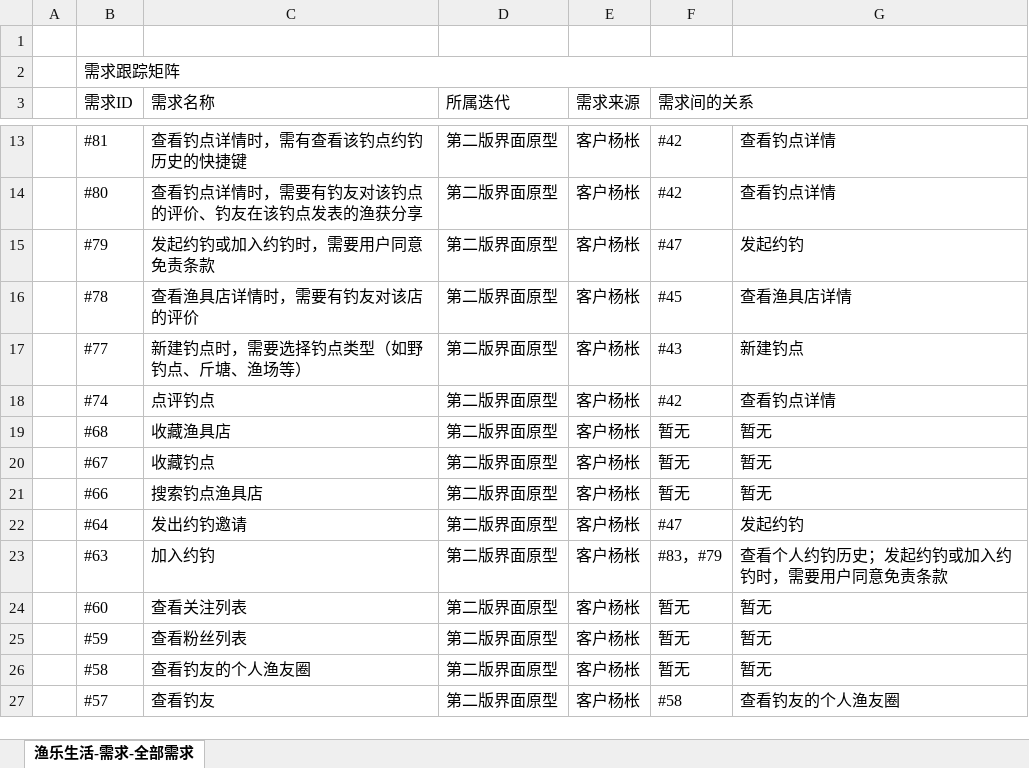
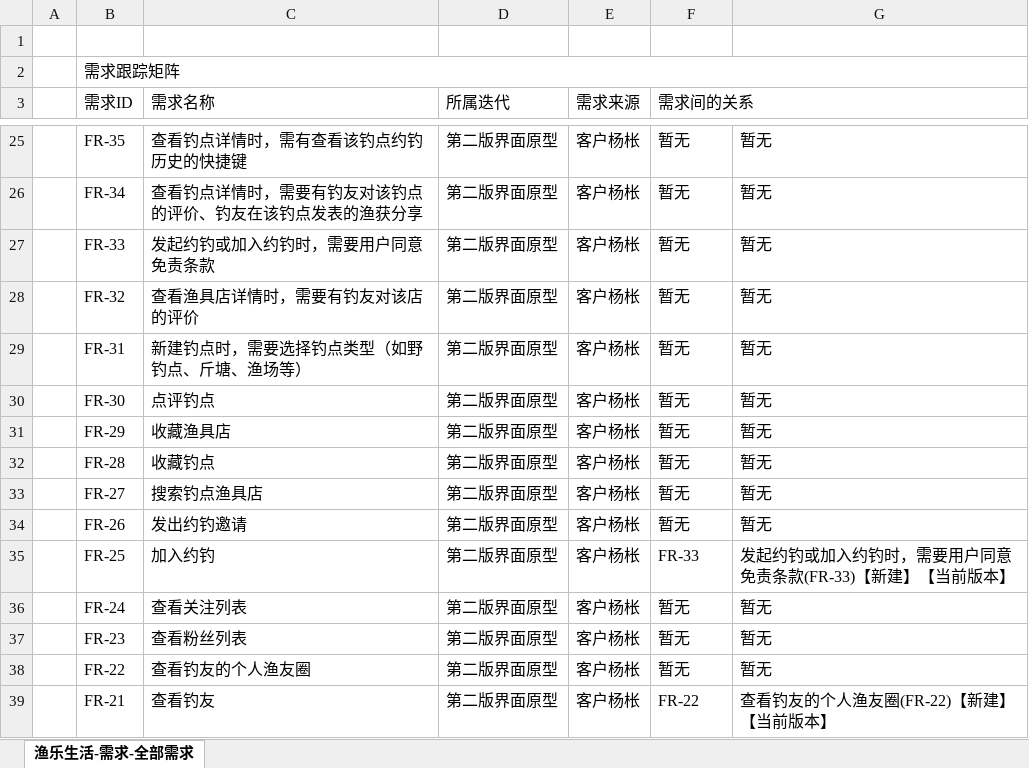
Before and after one commit to Maojiao/PRD, an Excel workbook: 渔乐生活/受控文档/软件需求规格说明书/PRD2018-G06-需求跟踪矩阵.xlsx, sheet 渔乐生活-需求-全部需求, drawn as a sheet; only a part is shown, gaps mark what is left out; values as stored, in another font and other column widths than the file's, no cell formats; addresses are those after the commit; the diff covers the shown part only; the diff names each change by its address in the sheet, - before the commit and + after, or states it on an @@ line.

```diff
--- a/渔乐生活/受控文档/软件需求规格说明书/PRD2018-G06-需求跟踪矩阵.xlsx (sheet 渔乐生活-需求-全部需求)
+++ b/渔乐生活/受控文档/软件需求规格说明书/PRD2018-G06-需求跟踪矩阵.xlsx (sheet 渔乐生活-需求-全部需求)
-B25 (需求ID): #81
+B25 (需求ID): FR-35
-F25:F26 (需求间的关系): #42
+F25:F26 (需求间的关系): 暂无
-G25:G26: 查看钓点详情
+G25:G26: 暂无
-B26 (需求ID): #80
+B26 (需求ID): FR-34
-B27 (需求ID): #79
+B27 (需求ID): FR-33
-F27 (需求间的关系): #47
+F27 (需求间的关系): 暂无
-G27: 发起约钓
+G27: 暂无
-B28 (需求ID): #78
+B28 (需求ID): FR-32
-F28 (需求间的关系): #45
+F28 (需求间的关系): 暂无
-G28: 查看渔具店详情
+G28: 暂无
-B29 (需求ID): #77
+B29 (需求ID): FR-31
-F29 (需求间的关系): #43
+F29 (需求间的关系): 暂无
-G29: 新建钓点
+G29: 暂无
-B30 (需求ID): #74
+B30 (需求ID): FR-30
-F30 (需求间的关系): #42
+F30 (需求间的关系): 暂无
-G30: 查看钓点详情
+G30: 暂无
-B31 (需求ID): #68
+B31 (需求ID): FR-29
-B32 (需求ID): #67
+B32 (需求ID): FR-28
-B33 (需求ID): #66
+B33 (需求ID): FR-27
-B34 (需求ID): #64
+B34 (需求ID): FR-26
-F34 (需求间的关系): #47
+F34 (需求间的关系): 暂无
-G34: 发起约钓
+G34: 暂无
-B35 (需求ID): #63
+B35 (需求ID): FR-25
-F35 (需求间的关系): #83，#79
+F35 (需求间的关系): FR-33
-G35: 查看个人约钓历史；发起约钓或加入约钓时，需要用户同意免责条款
+G35: 发起约钓或加入约钓时，需要用户同意免责条款(FR-33)【新建】【当前版本】
-B36 (需求ID): #60
+B36 (需求ID): FR-24
-B37 (需求ID): #59
+B37 (需求ID): FR-23
-B38 (需求ID): #58
+B38 (需求ID): FR-22
-B39 (需求ID): #57
+B39 (需求ID): FR-21
-F39 (需求间的关系): #58
+F39 (需求间的关系): FR-22
-G39: 查看钓友的个人渔友圈
+G39: 查看钓友的个人渔友圈(FR-22)【新建】【当前版本】
```
Also changed, not shown: 16 added rows, 6 removed rows and 49 edited cells elsewhere in this sheet, cell formats.
